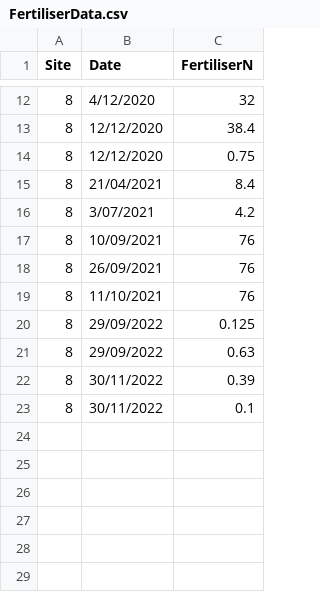
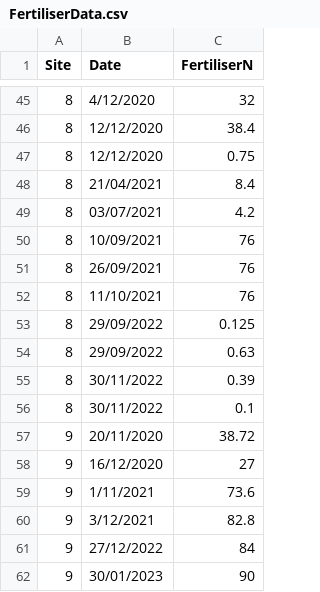
Before and after one commit to Plant-Food-Research-Open/FieldNBalance, a CSV file: TestComponents/TestSets/WS2/FertiliserData.csv, drawn as a sheet; only a part is shown, gaps mark what is left out; the diff covers the shown part only.

```diff
--- a/TestComponents/TestSets/WS2/FertiliserData.csv
+++ b/TestComponents/TestSets/WS2/FertiliserData.csv
@@ -15,3 +48,3 @@ Site,Date,FertiliserN
 8,21/04/2021,8.4
-8,3/07/2021,4.2
+8,03/07/2021,4.2
 8,10/09/2021,76
@@ -23 +56,7 @@ Site,Date,FertiliserN
 8,30/11/2022,0.1
+9,20/11/2020,38.72
+9,16/12/2020,27
+9,1/11/2021,73.6
+9,3/12/2021,82.8
+9,27/12/2022,84
+9,30/01/2023,90
```
Also changed, not shown: 33 added rows elsewhere in this file.
